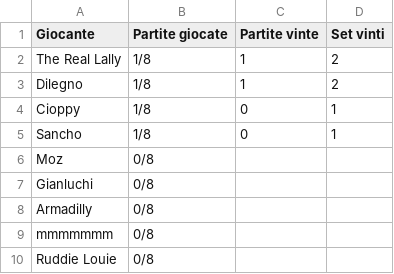
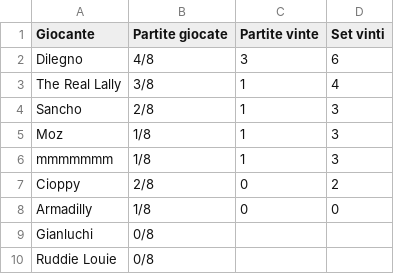
Before and after one commit to LaGiostraIndividuale/lagiostraindividuale.github.io, a CSV file: _data/SSR-Adriatic-B.csv, drawn as a sheet.

```diff
--- a/_data/SSR-Adriatic-B.csv
+++ b/_data/SSR-Adriatic-B.csv
@@ -1,10 +1,10 @@
 Giocante,Partite giocate,Partite vinte,Set vinti
-The Real Lally,1/8,1,2
-Dilegno,1/8,1,2
-Cioppy,1/8,0,1
-Sancho,1/8,0,1
-Moz,0/8,,
+Dilegno,4/8,3,6
+The Real Lally,3/8,1,4
+Sancho,2/8,1,3
+Moz,1/8,1,3
+mmmmmmm,1/8,1,3
+Cioppy,2/8,0,2
+Armadilly,1/8,0,0
 Gianluchi,0/8,,
-Armadilly,0/8,,
-mmmmmmm,0/8,,
 Ruddie Louie,0/8,,
```
Also changed, not shown: _data/SSR-Adriatic-A.csv, _data/SSR-Bellomolchi.csv, 5 other files.
